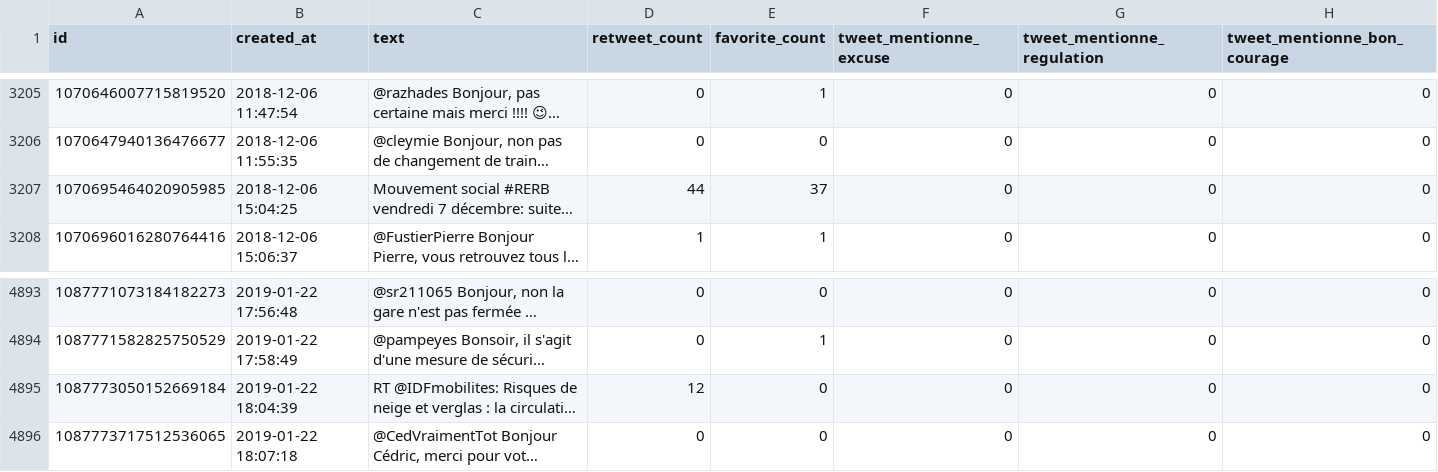
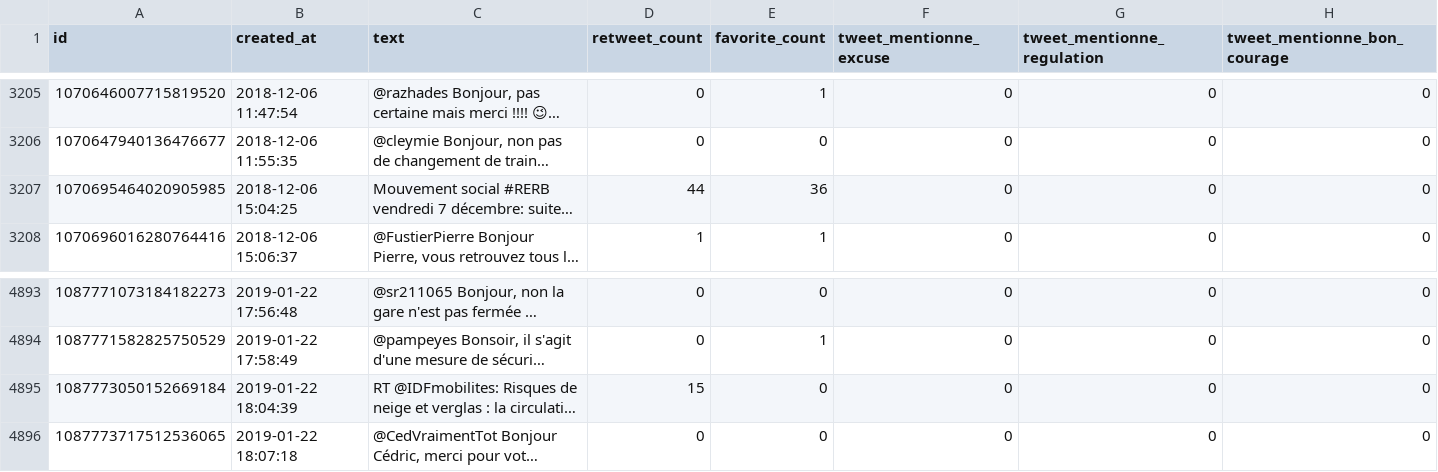
Before and after one commit to AntoineAugusti/tweets-rerb, a CSV file: tweets.csv, drawn as a sheet; only a part is shown, gaps mark what is left out; long unchanged cells end in …; the diff covers the shown part only; the diff names each change by its address in the sheet, - before the commit and + after, or states it on an @@ line.

Commit message:
New tweets at 2019-01-22T20:00:46Z [skip ci]

```diff
--- a/tweets.csv
+++ b/tweets.csv
-E3207 (favorite_count): 37
+E3207 (favorite_count): 36
-D4895 (retweet_count): 12
+D4895 (retweet_count): 15
```
Also changed, not shown: 3 moved rows and 3 edited cells elsewhere in this file.
